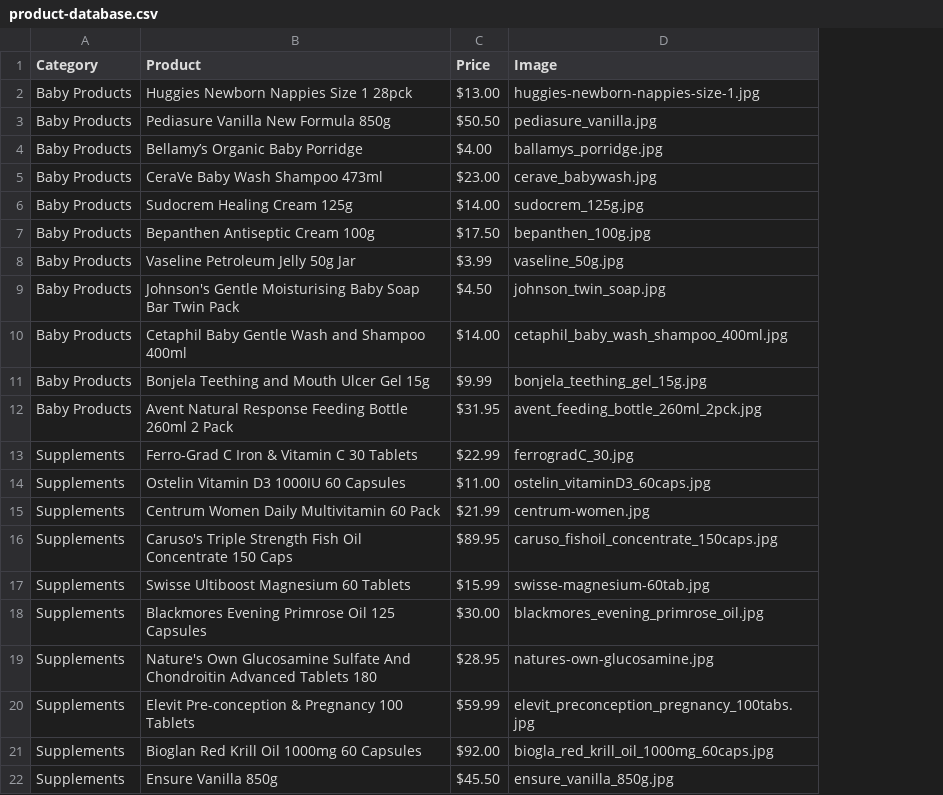
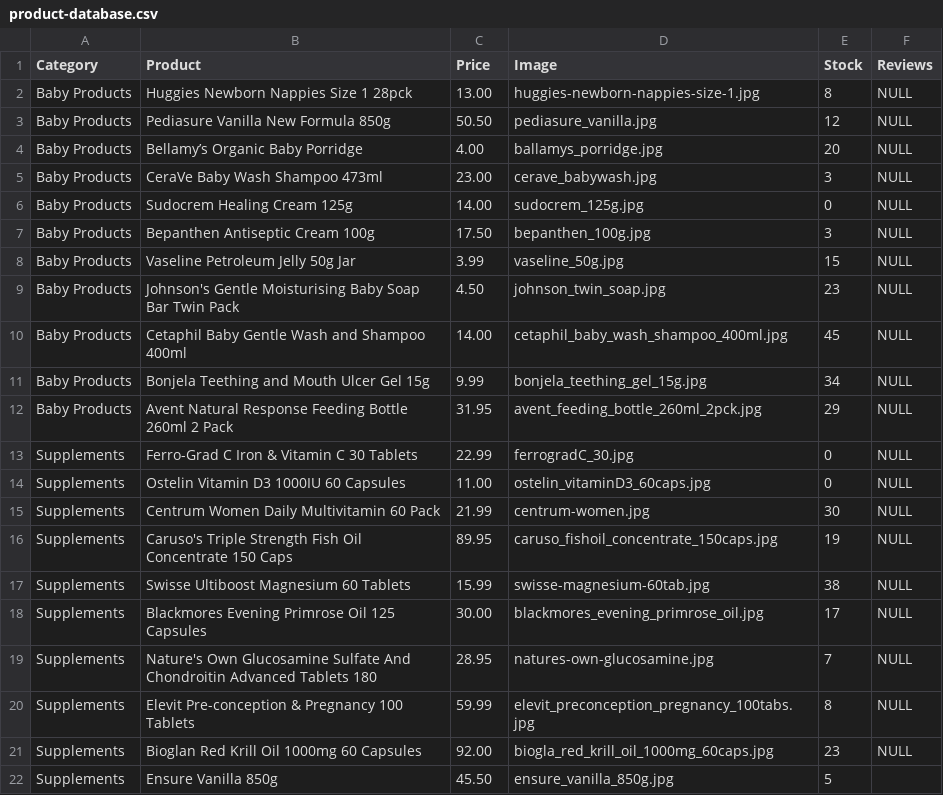
Before and after one commit to ynycheese/Major_work2024, a CSV file: uploads/product-database.csv, drawn as a sheet; the diff names each change by its address in the sheet, - before the commit and + after, or states it on an @@ line.

```diff
--- a/uploads/product-database.csv
+++ b/uploads/product-database.csv
+column E (Stock), rows 2-22: 8 | 12 | 20 | 3 | 0 | 3 | 15 | 23 | 45 | 34 | 29 | 0 | 0 | 30 | 19 | 38 | 17 | 7 | 8 | 23 | 5
+column F (Reviews), rows 2-21: all NULL
-C2 (Price): $13.00
+C2 (Price): 13.00
-C3 (Price): $50.50
+C3 (Price): 50.50
-C4 (Price): $4.00
+C4 (Price): 4.00
-C5 (Price): $23.00
+C5 (Price): 23.00
-C6 (Price): $14.00
+C6 (Price): 14.00
-C7 (Price): $17.50
+C7 (Price): 17.50
-C8 (Price): $3.99
+C8 (Price): 3.99
-C9 (Price): $4.50
+C9 (Price): 4.50
-C10 (Price): $14.00
+C10 (Price): 14.00
-C11 (Price): $9.99
+C11 (Price): 9.99
-C12 (Price): $31.95
+C12 (Price): 31.95
-C13 (Price): $22.99
+C13 (Price): 22.99
-C14 (Price): $11.00
+C14 (Price): 11.00
-C15 (Price): $21.99
+C15 (Price): 21.99
-C16 (Price): $89.95
+C16 (Price): 89.95
-C17 (Price): $15.99
+C17 (Price): 15.99
-C18 (Price): $30.00
+C18 (Price): 30.00
-C19 (Price): $28.95
+C19 (Price): 28.95
-C20 (Price): $59.99
+C20 (Price): 59.99
-C21 (Price): $92.00
+C21 (Price): 92.00
-C22 (Price): $45.50
+C22 (Price): 45.50
```
Also changed, not shown: 6 other files.
